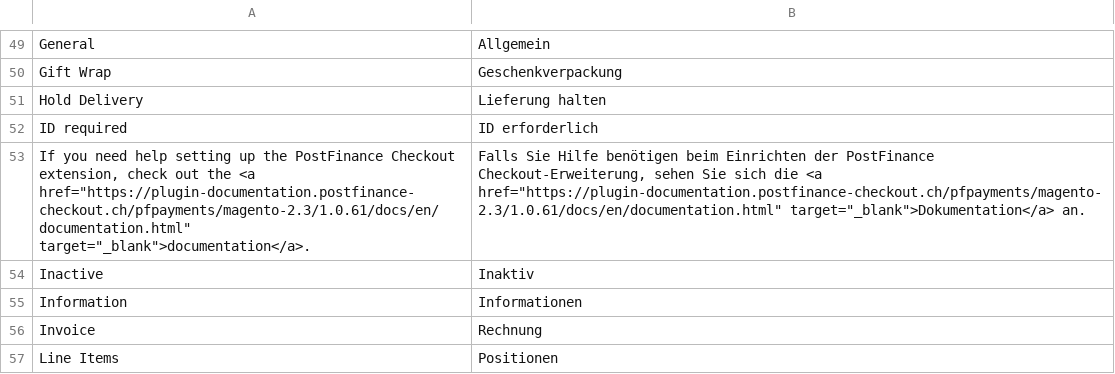
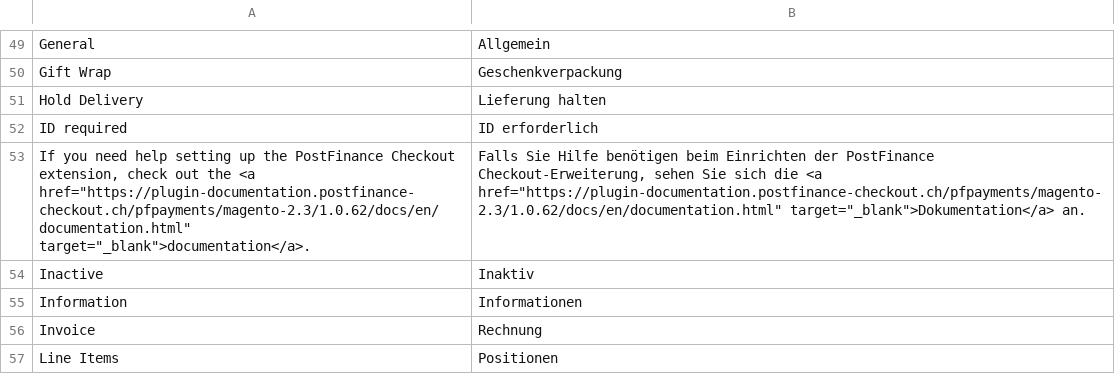
Before and after one commit to versa-dev/CE-mirror, a CSV file: i18n/de_DE.csv, drawn as a sheet; only a part is shown, gaps mark what is left out.

```diff
--- a/i18n/de_DE.csv
+++ b/i18n/de_DE.csv
@@ -52,3 +52,3 @@
 "ID required","ID erforderlich"
-"If you need help setting up the PostFinance Checkout extension, check out the <a href=""https://plugin-documentation.postfinance-checkout.ch/pfpayments/magento-2.3/1.0.61/docs/en/documentation.html"" target=""_blank"">documentation</a>.","Falls Sie Hilfe benötigen beim Einrichten der PostFinance Checkout-Erweiterung, sehen Sie sich die <a href=""https://plugin-documentation.postfinance-checkout.ch/pfpayments/magento-2.3/1.0.61/docs/en/documentation.html"" target=""_blank"">Dokumentation</a> an."
+"If you need help setting up the PostFinance Checkout extension, check out the <a href=""https://plugin-documentation.postfinance-checkout.ch/pfpayments/magento-2.3/1.0.62/docs/en/documentation.html"" target=""_blank"">documentation</a>.","Falls Sie Hilfe benötigen beim Einrichten der PostFinance Checkout-Erweiterung, sehen Sie sich die <a href=""https://plugin-documentation.postfinance-checkout.ch/pfpayments/magento-2.3/1.0.62/docs/en/documentation.html"" target=""_blank"">Dokumentation</a> an."
 "Inactive","Inaktiv"
```
Also changed, not shown: i18n/en_US.csv, 7 other files.
